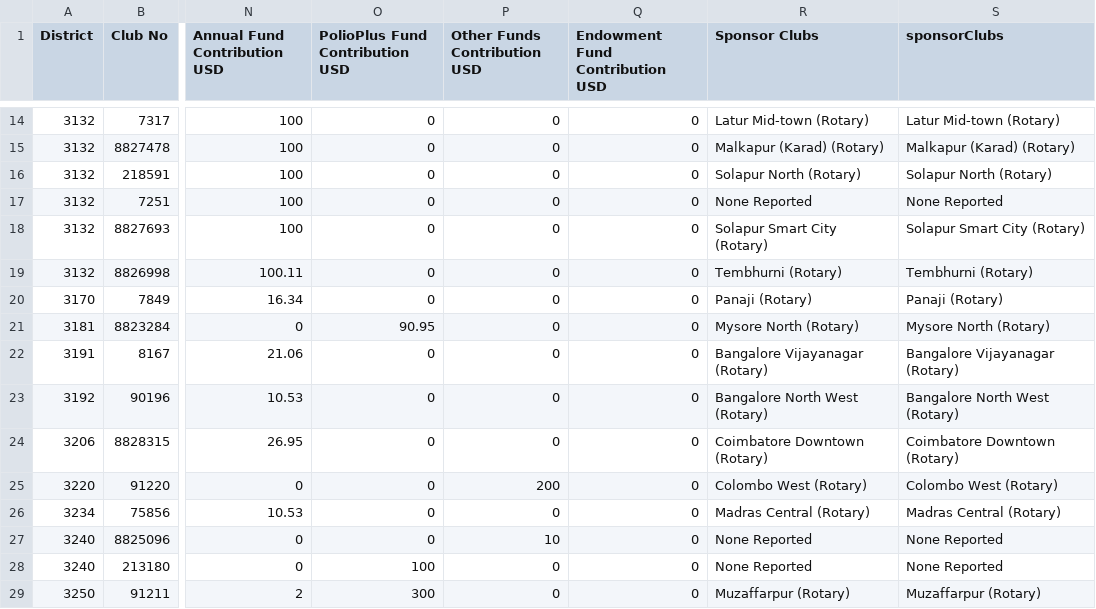
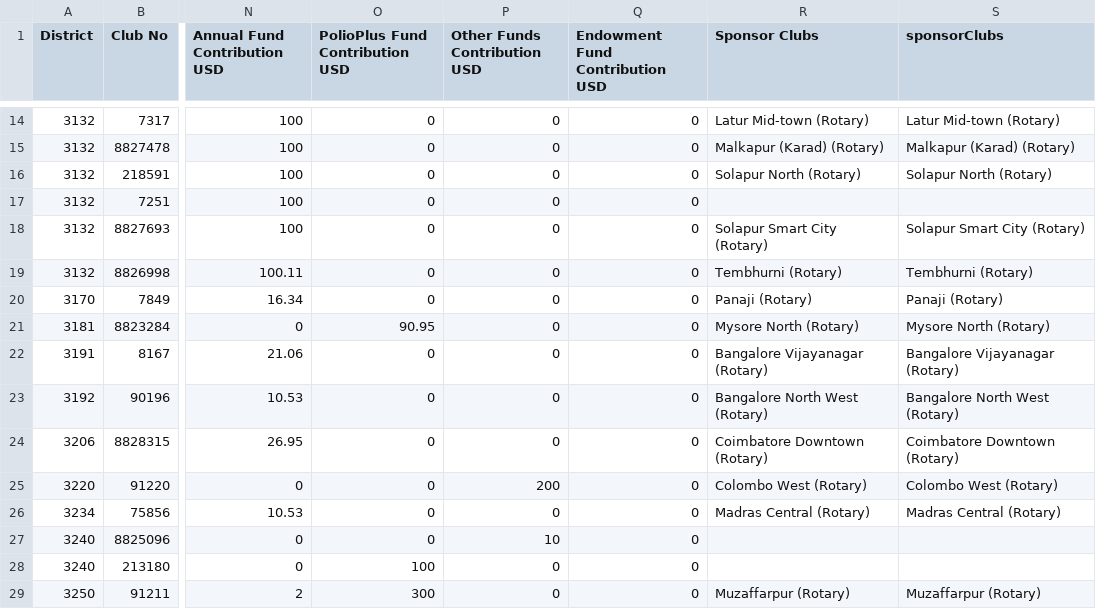
Before and after one commit to rsamdio/RSAInsights, a CSV file: data/trf_contributions.csv, drawn as a sheet; only a part is shown, gaps mark what is left out; the diff names each change by its address in the sheet, - before the commit and + after, or states it on an @@ line.

```diff
--- a/data/trf_contributions.csv
+++ b/data/trf_contributions.csv
-R17 (Sponsor Clubs): None Reported
+R17 (Sponsor Clubs): (empty)
-S17 (sponsorClubs): None Reported
+S17 (sponsorClubs): (empty)
-R27:R28 (Sponsor Clubs): None Reported
+R27:R28 (Sponsor Clubs): (empty)
-S27:S28 (sponsorClubs): None Reported
+S27:S28 (sponsorClubs): (empty)
```
Also changed, not shown: data/all_clubs.csv, data/arrears.csv, 13 other files.
